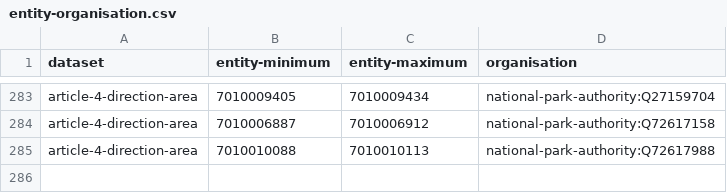
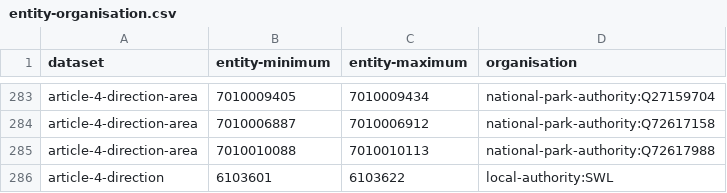
Before and after one commit to digital-land/config, a CSV file: pipeline/article-4-direction/entity-organisation.csv, drawn as a sheet; only a part is shown, gaps mark what is left out; the diff names each change by its address in the sheet, - before the commit and + after, or states it on an @@ line.

```diff
--- a/pipeline/article-4-direction/entity-organisation.csv
+++ b/pipeline/article-4-direction/entity-organisation.csv
+row 286: article-4-direction | 6103601 | 6103622 | local-authority:SWL
```
Also changed, not shown: pipeline/article-4-direction/lookup.csv, 1 other file.
